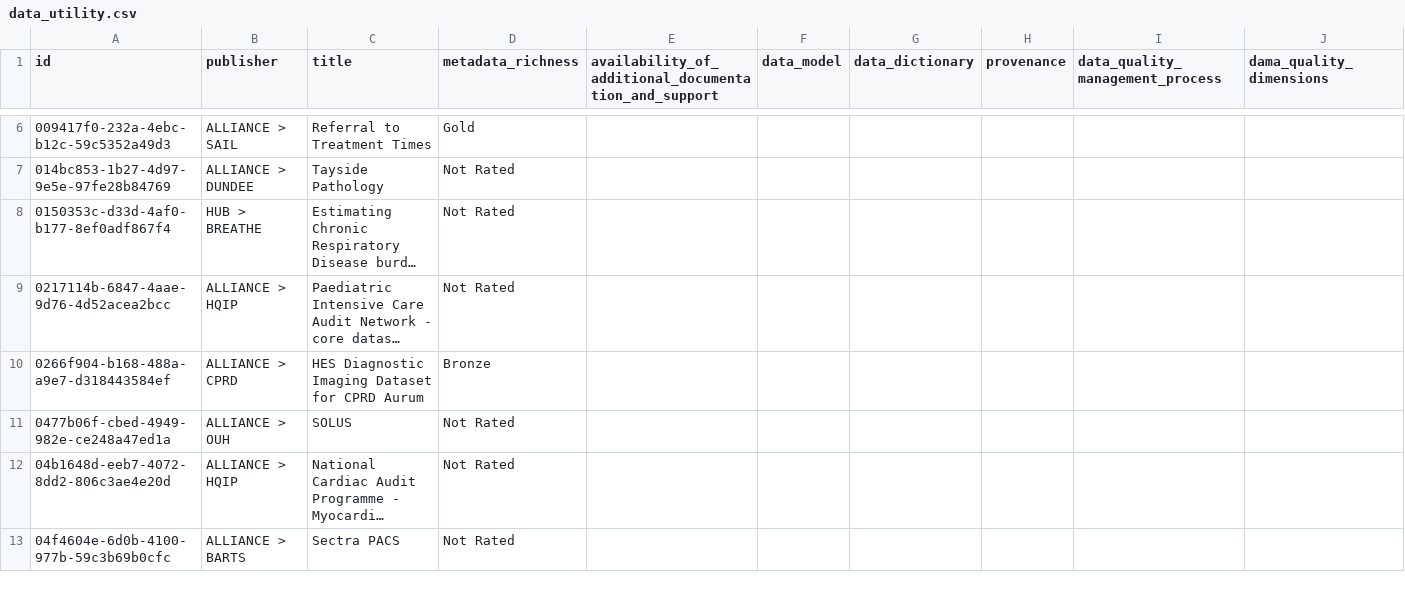
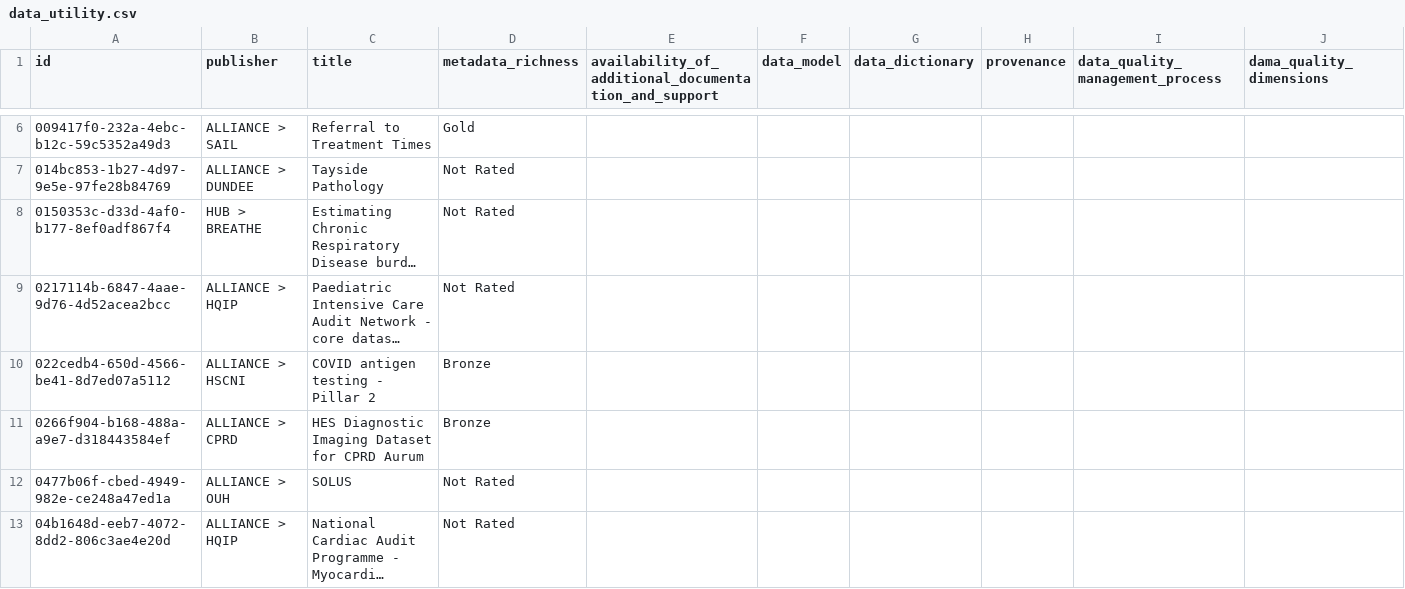
Before and after one commit to HDRUK/datasets, a CSV file: reports/data_utility.csv, drawn as a sheet; only a part is shown, gaps mark what is left out; the shorter side is filled out with more unchanged rows; long unchanged cells end in …; rows hold the shown columns only; the diff covers the shown part only; the diff names each change by its address in the sheet, - before the commit and + after, or states it on an @@ line.

```diff
--- a/reports/data_utility.csv
+++ b/reports/data_utility.csv
+row 10: 022cedb4-650d-4566-be41-8d7ed07a5112 | ALLIANCE > HSCNI | COVID antigen testing - Pillar 2 | Bronze
```
Also changed, not shown: 3 added rows and 4 removed rows elsewhere in this file, reports/attribute_completeness.csv, reports/attribute_errors.csv, 14 other files.
